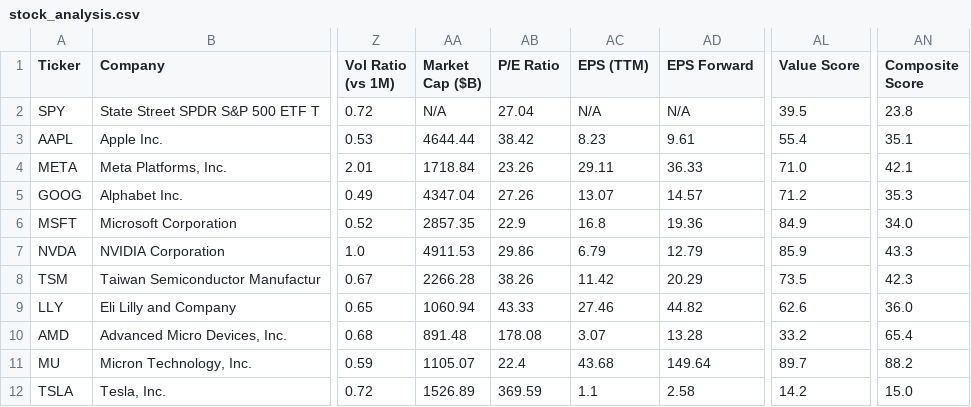
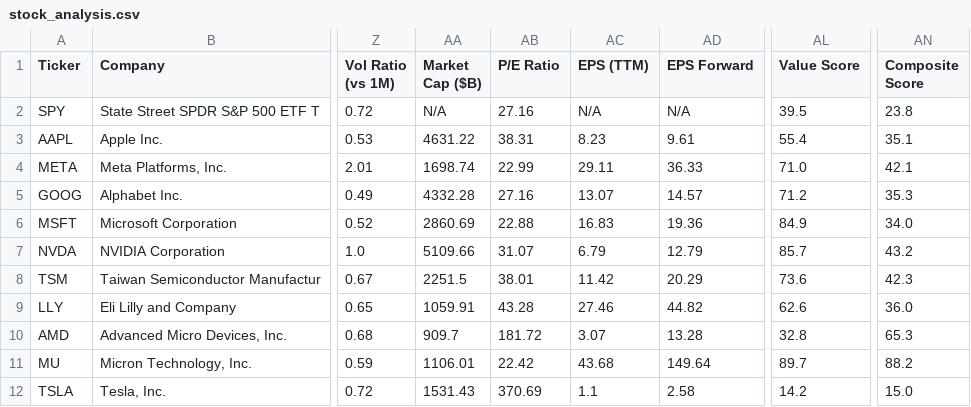
Before and after one commit to runyuzhang1007/stock-dashboard, a CSV file: stock_analysis.csv, drawn as a sheet; only a part is shown, gaps mark what is left out; the diff names each change by its address in the sheet, - before the commit and + after, or states it on an @@ line.

```diff
--- a/stock_analysis.csv
+++ b/stock_analysis.csv
-AB2 (P/E Ratio): 27.04
+AB2 (P/E Ratio): 27.16
-AA3 (Market Cap ($B)): 4644.44
+AA3 (Market Cap ($B)): 4631.22
-AB3 (P/E Ratio): 38.42
+AB3 (P/E Ratio): 38.31
-AA4 (Market Cap ($B)): 1718.84
+AA4 (Market Cap ($B)): 1698.74
-AB4 (P/E Ratio): 23.26
+AB4 (P/E Ratio): 22.99
-AA5 (Market Cap ($B)): 4347.04
+AA5 (Market Cap ($B)): 4332.28
-AB5 (P/E Ratio): 27.26
+AB5 (P/E Ratio): 27.16
-AA6 (Market Cap ($B)): 2857.35
+AA6 (Market Cap ($B)): 2860.69
-AB6 (P/E Ratio): 22.9
+AB6 (P/E Ratio): 22.88
-AC6 (EPS (TTM)): 16.8
+AC6 (EPS (TTM)): 16.83
-AA7 (Market Cap ($B)): 4911.53
+AA7 (Market Cap ($B)): 5109.66
-AB7 (P/E Ratio): 29.86
+AB7 (P/E Ratio): 31.07
-AL7 (Value Score): 85.9
+AL7 (Value Score): 85.7
-AN7 (Composite Score): 43.3
+AN7 (Composite Score): 43.2
-AA8 (Market Cap ($B)): 2266.28
+AA8 (Market Cap ($B)): 2251.5
-AB8 (P/E Ratio): 38.26
+AB8 (P/E Ratio): 38.01
-AL8 (Value Score): 73.5
+AL8 (Value Score): 73.6
-AA9 (Market Cap ($B)): 1060.94
+AA9 (Market Cap ($B)): 1059.91
-AB9 (P/E Ratio): 43.33
+AB9 (P/E Ratio): 43.28
-AA10 (Market Cap ($B)): 891.48
+AA10 (Market Cap ($B)): 909.7
-AB10 (P/E Ratio): 178.08
+AB10 (P/E Ratio): 181.72
-AL10 (Value Score): 33.2
+AL10 (Value Score): 32.8
-AN10 (Composite Score): 65.4
+AN10 (Composite Score): 65.3
-AA11 (Market Cap ($B)): 1105.07
+AA11 (Market Cap ($B)): 1106.01
-AB11 (P/E Ratio): 22.4
+AB11 (P/E Ratio): 22.42
-AA12 (Market Cap ($B)): 1526.89
+AA12 (Market Cap ($B)): 1531.43
-AB12 (P/E Ratio): 369.59
+AB12 (P/E Ratio): 370.69
```
Also changed, not shown: 1 other file.
